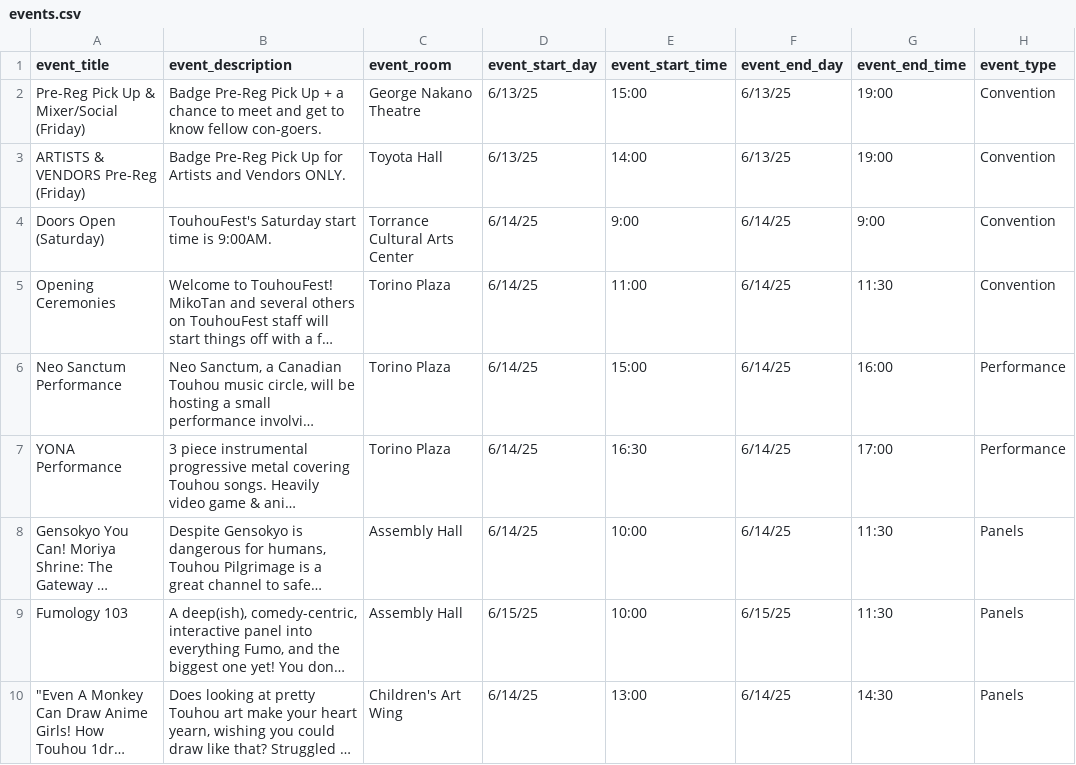
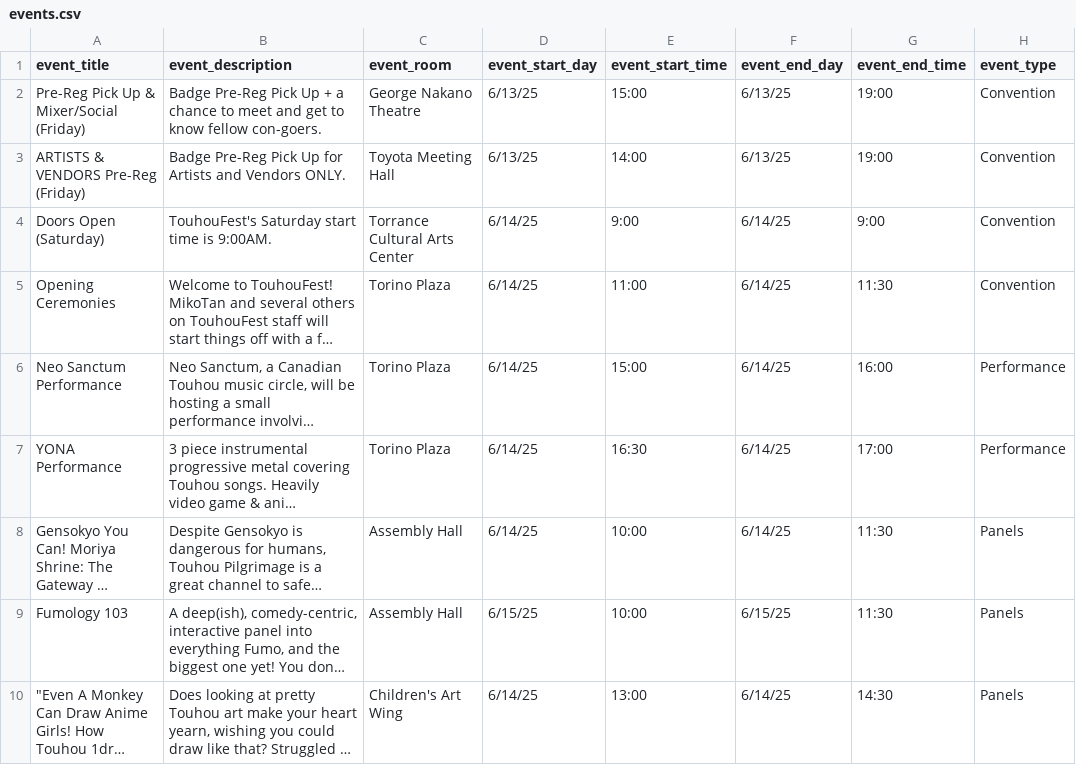
Before and after one commit to TouhouFest/touhoufest-webapp, a CSV file: src/events.csv, drawn as a sheet; only a part is shown; long unchanged cells end in …; the diff covers the shown part only; the diff names each change by its address in the sheet, - before the commit and + after, or states it on an @@ line.

Commit message:
add schedule for previewing

```diff
--- a/src/events.csv
+++ b/src/events.csv
-C3 (event_room): Toyota Hall
+C3 (event_room): Toyota Meeting Hall
```
Also changed, not shown: 12 added rows and 5 edited cells elsewhere in this file.
